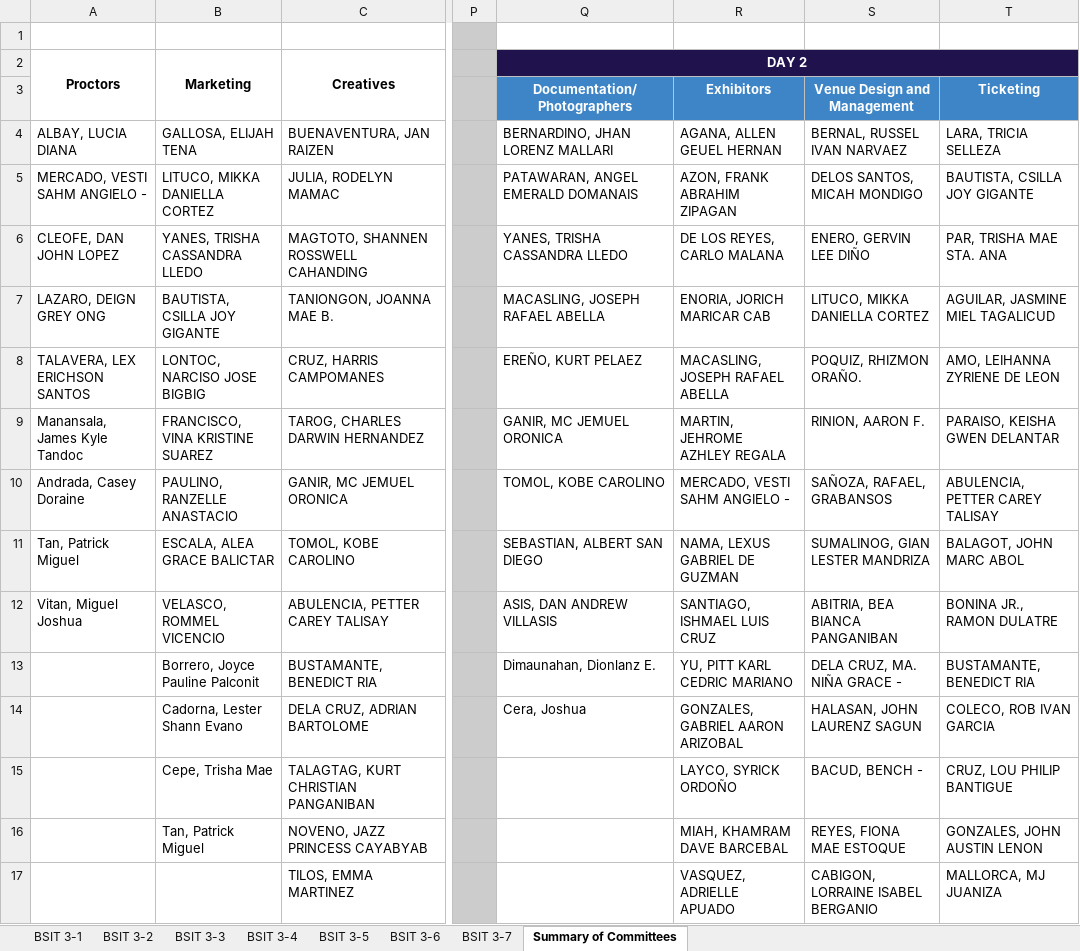
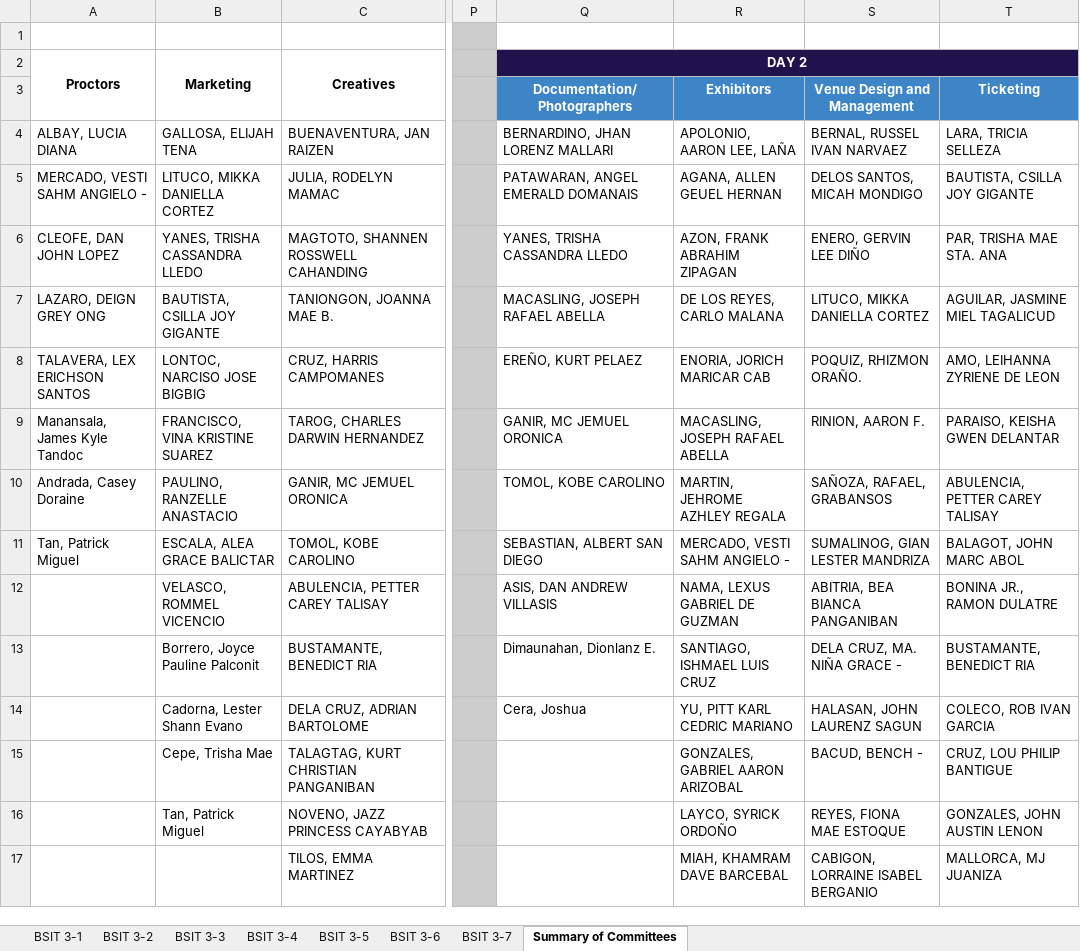
Before and after one commit to Deign86/gamecon-system, an Excel workbook: GameCon 2026_ Role and Tasking Sheet.xlsx, sheet Summary of Committees, drawn as a sheet; only a part is shown, gaps mark what is left out; values as stored, in another font and other column widths than the file's, no borders; charts and pictures and conditional formats not drawn; the diff covers the shown part only; the diff names each change by its address in the sheet, - before the commit and + after, or states it on an @@ line.

```diff
--- a/GameCon 2026_ Role and Tasking Sheet.xlsx (sheet Summary of Committees)
+++ b/GameCon 2026_ Role and Tasking Sheet.xlsx (sheet Summary of Committees)
-R4: AGANA, ALLEN GEUEL HERNAN
+R4: APOLONIO, AARON LEE, LAÑA
-R5: AZON, FRANK ABRAHIM ZIPAGAN
+R5: AGANA, ALLEN GEUEL HERNAN
-R6: DE LOS REYES, CARLO MALANA
+R6: AZON, FRANK ABRAHIM ZIPAGAN
-R7: ENORIA, JORICH MARICAR CAB
+R7: DE LOS REYES, CARLO MALANA
-R8: MACASLING, JOSEPH RAFAEL ABELLA
+R8: ENORIA, JORICH MARICAR CAB
-R9: MARTIN, JEHROME AZHLEY REGALA
+R9: MACASLING, JOSEPH RAFAEL ABELLA
-R10: MERCADO, VESTI SAHM ANGIELO -
+R10: MARTIN, JEHROME AZHLEY REGALA
-R11: NAMA, LEXUS GABRIEL DE GUZMAN
+R11: MERCADO, VESTI SAHM ANGIELO -
-A12: Vitan, Miguel Joshua
+A12: (empty)
-R12: SANTIAGO, ISHMAEL LUIS CRUZ
+R12: NAMA, LEXUS GABRIEL DE GUZMAN
-R13: YU, PITT KARL CEDRIC MARIANO
+R13: SANTIAGO, ISHMAEL LUIS CRUZ
-R14: GONZALES, GABRIEL AARON ARIZOBAL
+R14: YU, PITT KARL CEDRIC MARIANO
-R15: LAYCO, SYRICK ORDOÑO
+R15: GONZALES, GABRIEL AARON ARIZOBAL
-R16: MIAH, KHAMRAM DAVE BARCEBAL
+R16: LAYCO, SYRICK ORDOÑO
-R17: VASQUEZ, ADRIELLE APUADO
+R17: MIAH, KHAMRAM DAVE BARCEBAL
```
Also changed, not shown: 18 edited cells elsewhere in this sheet, sheet BSIT 3-1, sheet BSIT 3-7, 1 other file.
